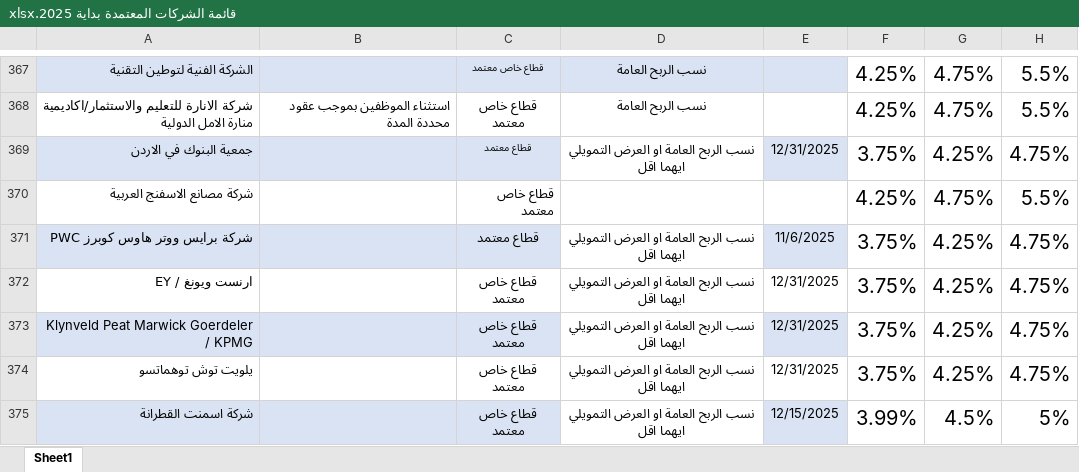
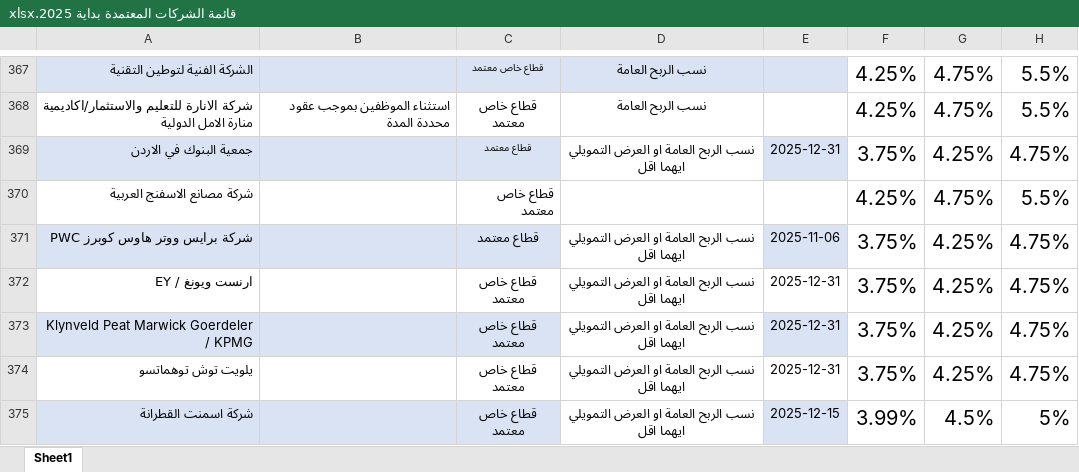
Before and after one commit to AnasMahmood97/islami-assistant, an Excel workbook: islami-assistant-web/public/data/قائمة الشركات المعتمدة بداية 2025.xlsx, sheet Sheet1, drawn as a sheet; only a part is shown, gaps mark what is left out; values as stored, in another font and other column widths than the file's, no borders; conditional formats not drawn; the diff covers the shown part only; the diff names each change by its address in the sheet, - before the commit and + after, or states it on an @@ line.

```diff
--- a/islami-assistant-web/public/data/قائمة الشركات المعتمدة بداية 2025.xlsx (sheet Sheet1)
+++ b/islami-assistant-web/public/data/قائمة الشركات المعتمدة بداية 2025.xlsx (sheet Sheet1)
-E369: 12/31/2025
+E369: 2025-12-31
-E371: 11/6/2025
+E371: 2025-11-06
-E372:E374: 12/31/2025
+E372:E374: 2025-12-31
-E375: 12/15/2025
+E375: 2025-12-15
```
Also changed, not shown: 33 edited cells elsewhere in this sheet, 3 other files.
